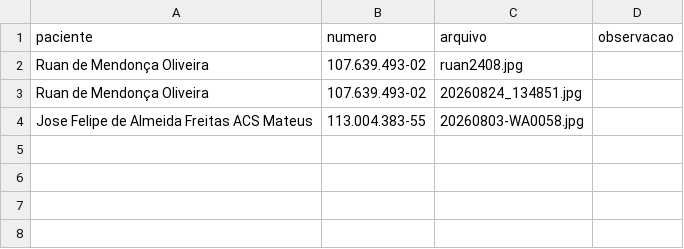
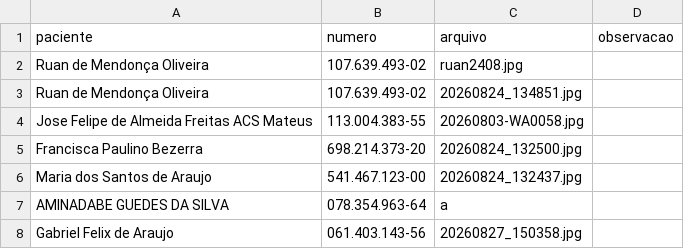
Before and after one commit to psfaltiplano/psfaltiplano, a CSV file: images/pacientes.csv, drawn as a sheet; the diff names each change by its address in the sheet, - before the commit and + after, or states it on an @@ line.

Commit message:
Update pacientes.csv

```diff
--- a/images/pacientes.csv
+++ b/images/pacientes.csv
+row 5: Francisca Paulino Bezerra | 698.214.373-20 | 20260824_132500.jpg
+row 6: Maria dos Santos de Araujo | 541.467.123-00 | 20260824_132437.jpg
+row 7: AMINADABE GUEDES DA SILVA | 078.354.963-64 | a
+row 8: Gabriel Felix de Araujo | 061.403.143-56 | 20260827_150358.jpg
```
